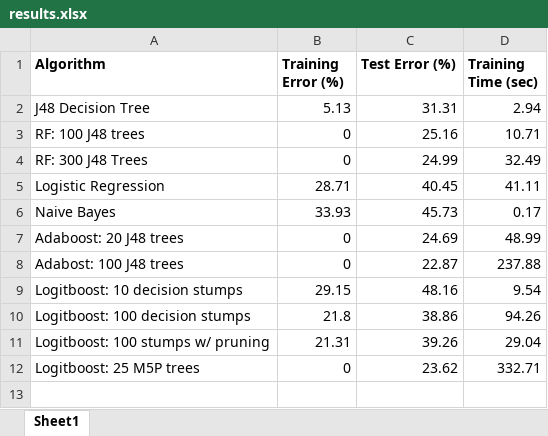
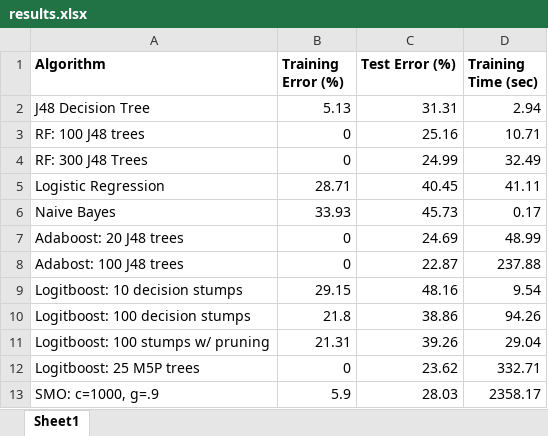
Before and after one commit to mmcinnestaylor/STA4634, an Excel workbook: Assignment5/results.xlsx, sheet Sheet1, drawn as a sheet; values as stored, in another font and other column widths than the file's, no borders; the diff names each change by its address in the sheet, - before the commit and + after, or states it on an @@ line.

```diff
--- a/Assignment5/results.xlsx (sheet Sheet1)
+++ b/Assignment5/results.xlsx (sheet Sheet1)
+row 13: SMO: c=1000, g=.9 | 5.9 | 28.03 | 2358.17
```
Also changed, not shown: 2 other files.
